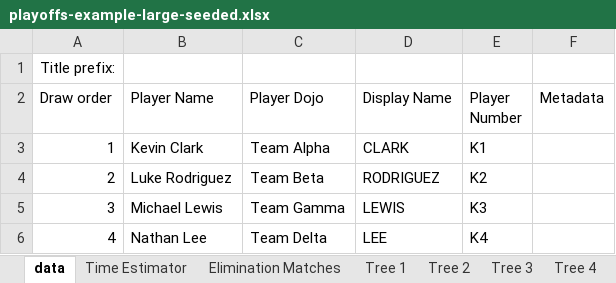
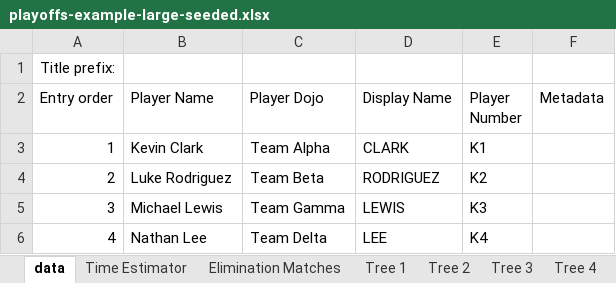
Before and after one commit to gitrgoliveira/bracket-creator, an Excel workbook: playoffs-example-large-seeded.xlsx, sheet data, drawn as a sheet; only a part is shown; values as stored, in another font and other column widths than the file's, no borders; the diff names each change by its address in the sheet, - before the commit and + after, or states it on an @@ line.

```diff
--- a/playoffs-example-large-seeded.xlsx (sheet data)
+++ b/playoffs-example-large-seeded.xlsx (sheet data)
-A2: Draw order
+A2: Entry order
```
Also changed, not shown: playoffs-example-large.xlsx, playoffs-example-medium-seeded.xlsx, 2 other files.
